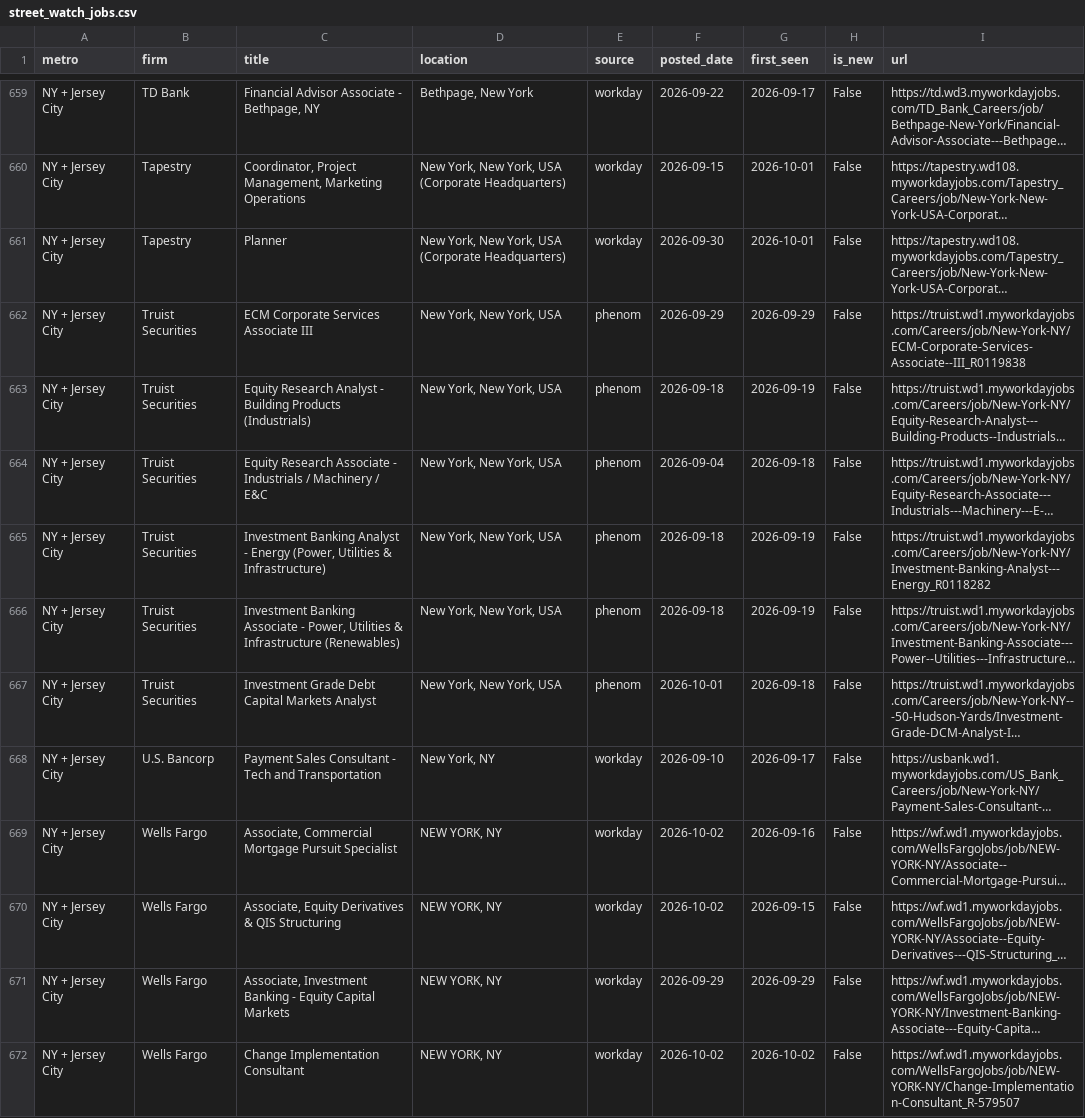
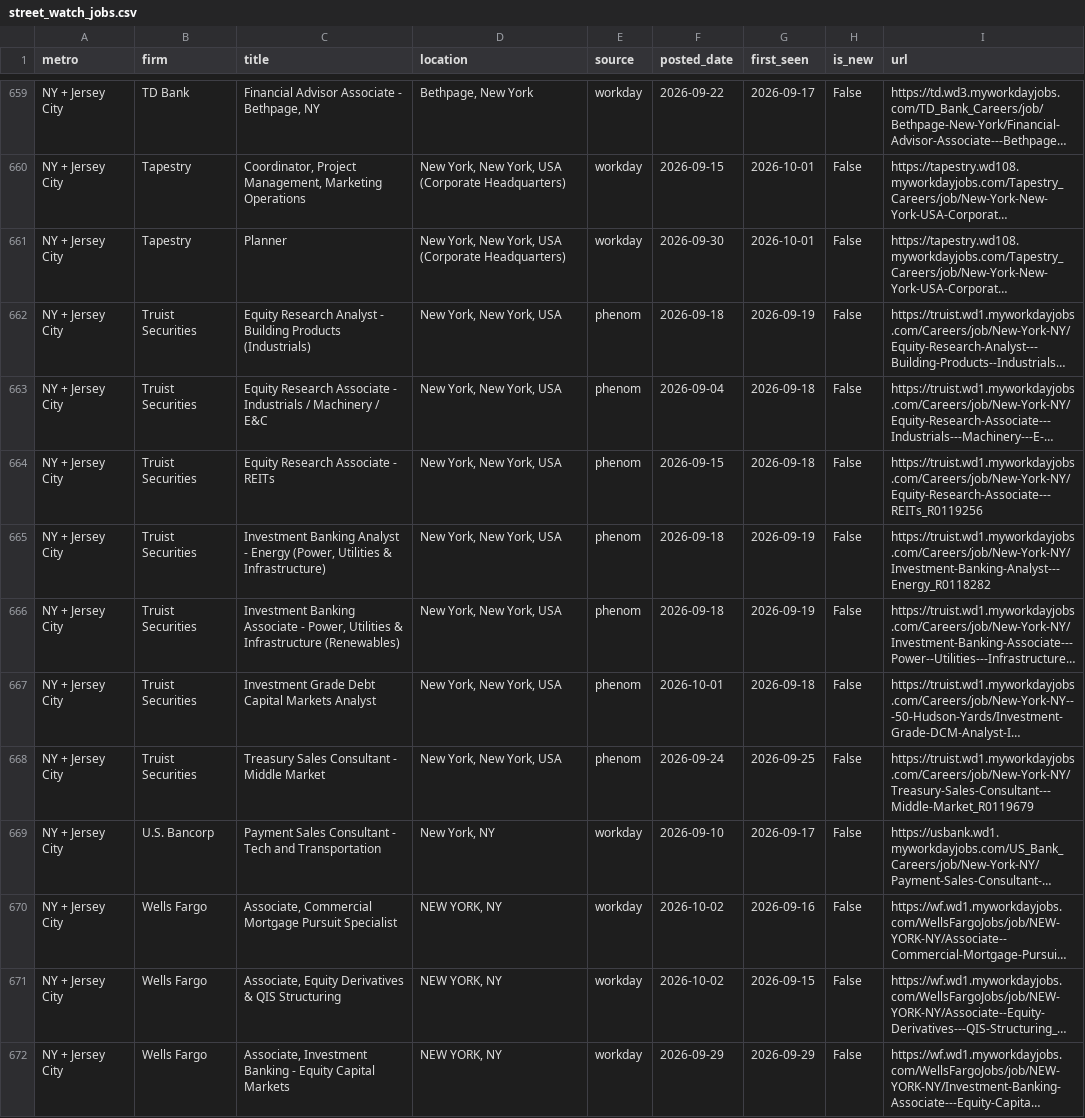
Before and after one commit to nakuljadeja08/Street-Watch, a CSV file: street_watch_jobs.csv, drawn as a sheet; only a part is shown, gaps mark what is left out; the shorter side is filled out with more unchanged rows; long unchanged cells end in …; removed rows and columns are numbered as before the commit, all else as after; the diff names each change by its address in the sheet, - before the commit and + after, or states it on an @@ line.

```diff
--- a/street_watch_jobs.csv
+++ b/street_watch_jobs.csv
-row 662: NY + Jersey City | Truist Securities | ECM Corporate Services Associate III | New York, New York, USA | phenom | 2026-09-29 | 2026-09-29 | False | https://truist.wd1.myworkdayjobs.com/Careers/job/New-York-NY/ECM-Corporate-Services-Associate--III_R0119838
+row 664: NY + Jersey City | Truist Securities | Equity Research Associate - REITs | New York, New York, USA | phenom | 2026-09-15 | 2026-09-18 | False | https://truist.wd1.myworkdayjobs.com/Careers/job/New-York-NY/Equity-Research-Associate---REITs_R0119256
+row 668: NY + Jersey City | Truist Securities | Treasury Sales Consultant - Middle Market | New York, New York, USA | phenom | 2026-09-24 | 2026-09-25 | False | https://truist.wd1.myworkdayjobs.com/Careers/job/New-York-NY/Treasury-Sales-Consultant---Middle-Market_R0119679
```
Also changed, not shown: 2 other files.
